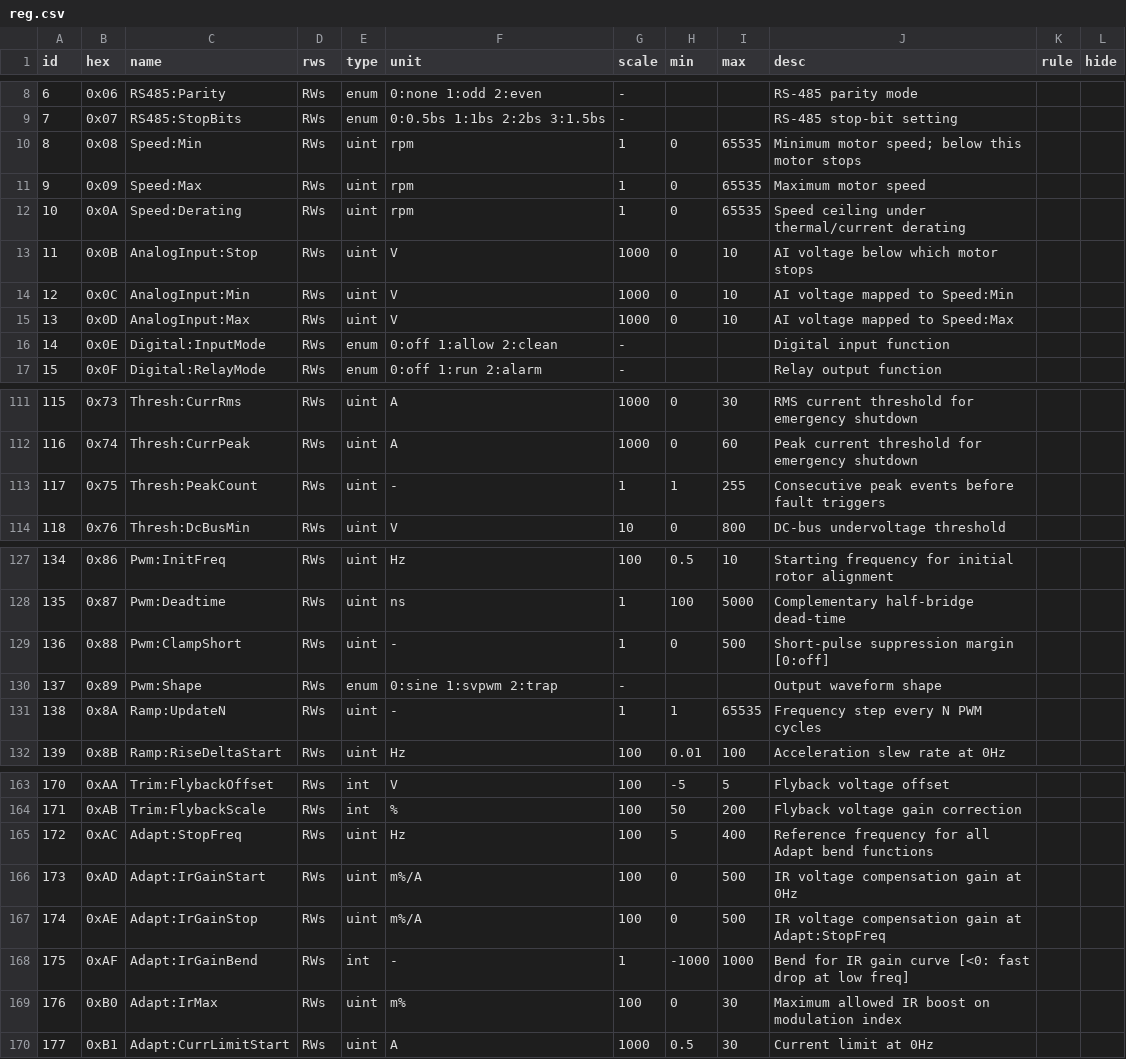
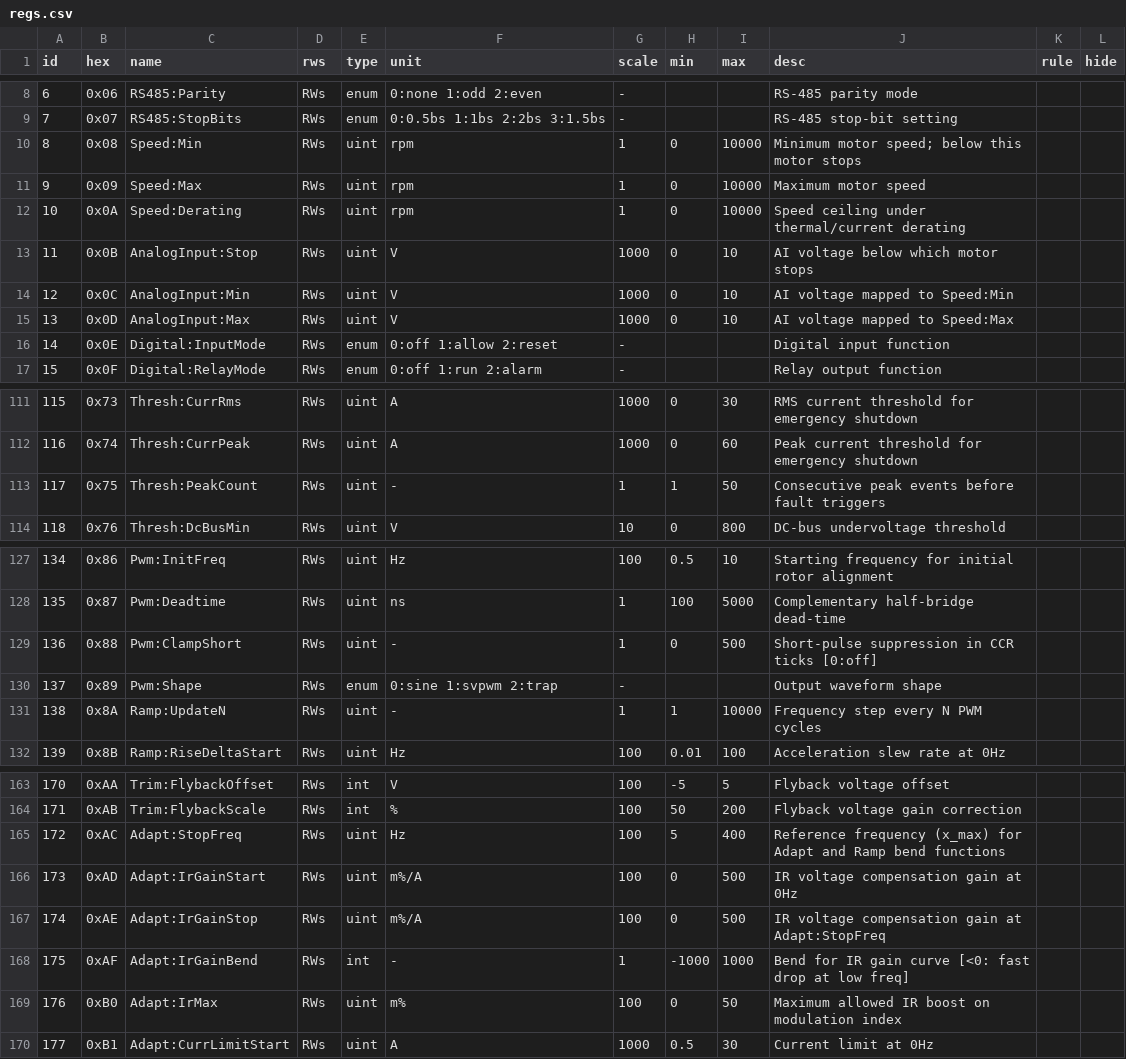
Before and after one commit to Xaeian/Modra, a CSV file: regs.csv (was reg.csv), drawn as a sheet; only a part is shown, gaps mark what is left out; the diff covers the shown part only.

```diff
--- a/reg.csv
+++ b/regs.csv
@@ -9,5 +9,5 @@ id,hex,name,rws,type,unit,scale,min,max,desc,rule,hide
 7,0x07,RS485:StopBits,RWs,enum,0:0.5bs 1:1bs 2:2bs 3:1.5bs,-,,,RS-485 stop-bit setting,,
-8,0x08,Speed:Min,RWs,uint,rpm,1,0,65535,Minimum motor speed; below this motor stops,,
-9,0x09,Speed:Max,RWs,uint,rpm,1,0,65535,Maximum motor speed,,
-10,0x0A,Speed:Derating,RWs,uint,rpm,1,0,65535,Speed ceiling under thermal/current derating,,
+8,0x08,Speed:Min,RWs,uint,rpm,1,0,10000,Minimum motor speed; below this motor stops,,
+9,0x09,Speed:Max,RWs,uint,rpm,1,0,10000,Maximum motor speed,,
+10,0x0A,Speed:Derating,RWs,uint,rpm,1,0,10000,Speed ceiling under thermal/current derating,,
 11,0x0B,AnalogInput:Stop,RWs,uint,V,1000,0,10,AI voltage below which motor stops,,
@@ -15,3 +15,3 @@ id,hex,name,rws,type,unit,scale,min,max,desc,rule,hide
 13,0x0D,AnalogInput:Max,RWs,uint,V,1000,0,10,AI voltage mapped to Speed:Max,,
-14,0x0E,Digital:InputMode,RWs,enum,0:off 1:allow 2:clean,-,,,Digital input function,,
+14,0x0E,Digital:InputMode,RWs,enum,0:off 1:allow 2:reset,-,,,Digital input function,,
 15,0x0F,Digital:RelayMode,RWs,enum,0:off 1:run 2:alarm,-,,,Relay output function,,
@@ -112,3 +112,3 @@ id,hex,name,rws,type,unit,scale,min,max,desc,rule,hide
 116,0x74,Thresh:CurrPeak,RWs,uint,A,1000,0,60,Peak current threshold for emergency shutdown,,
-117,0x75,Thresh:PeakCount,RWs,uint,-,1,1,255,Consecutive peak events before fault triggers,,
+117,0x75,Thresh:PeakCount,RWs,uint,-,1,1,50,Consecutive peak events before fault triggers,,
 118,0x76,Thresh:DcBusMin,RWs,uint,V,10,0,800,DC-bus undervoltage threshold,,
@@ -128,5 +128,5 @@ id,hex,name,rws,type,unit,scale,min,max,desc,rule,hide
 135,0x87,Pwm:Deadtime,RWs,uint,ns,1,100,5000,Complementary half-bridge dead-time,,
-136,0x88,Pwm:ClampShort,RWs,uint,-,1,0,500,Short-pulse suppression margin [0:off],,
+136,0x88,Pwm:ClampShort,RWs,uint,-,1,0,500,Short-pulse suppression in CCR ticks [0:off],,
 137,0x89,Pwm:Shape,RWs,enum,0:sine 1:svpwm 2:trap,-,,,Output waveform shape,,
-138,0x8A,Ramp:UpdateN,RWs,uint,-,1,1,65535,Frequency step every N PWM cycles,,
+138,0x8A,Ramp:UpdateN,RWs,uint,-,1,1,10000,Frequency step every N PWM cycles,,
 139,0x8B,Ramp:RiseDeltaStart,RWs,uint,Hz,100,0.01,100,Acceleration slew rate at 0Hz,,
@@ -164,3 +164,3 @@ id,hex,name,rws,type,unit,scale,min,max,desc,rule,hide
 171,0xAB,Trim:FlybackScale,RWs,int,%,100,50,200,Flyback voltage gain correction,,
-172,0xAC,Adapt:StopFreq,RWs,uint,Hz,100,5,400,Reference frequency for all Adapt bend functions,,
+172,0xAC,Adapt:StopFreq,RWs,uint,Hz,100,5,400,Reference frequency (x_max) for Adapt and Ramp bend functions,,
 173,0xAD,Adapt:IrGainStart,RWs,uint,m%/A,100,0,500,IR voltage compensation gain at 0Hz,,
@@ -168,3 +168,3 @@ id,hex,name,rws,type,unit,scale,min,max,desc,rule,hide
 175,0xAF,Adapt:IrGainBend,RWs,int,-,1,-1000,1000,Bend for IR gain curve [<0: fast drop at low freq],,
-176,0xB0,Adapt:IrMax,RWs,uint,m%,100,0,30,Maximum allowed IR boost on modulation index,,
+176,0xB0,Adapt:IrMax,RWs,uint,m%,100,0,50,Maximum allowed IR boost on modulation index,,
 177,0xB1,Adapt:CurrLimitStart,RWs,uint,A,1000,0.5,30,Current limit at 0Hz,,
```
Also changed, not shown: 23 edited cells elsewhere in this file, 33 other files.
